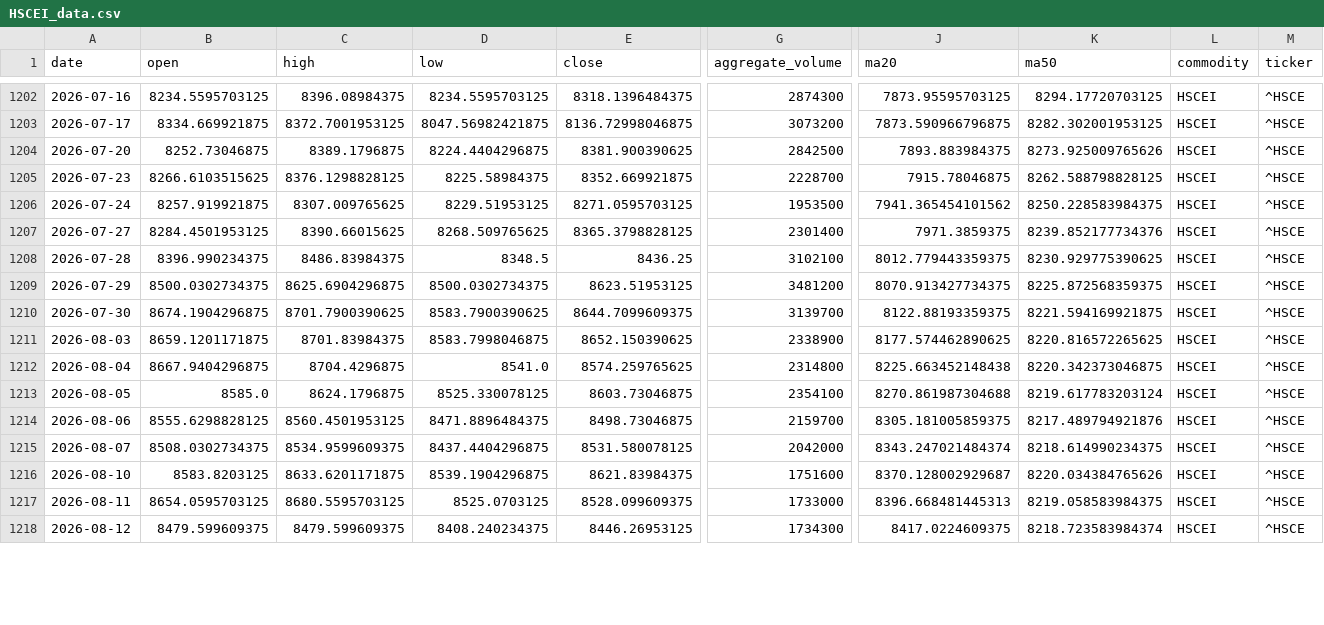
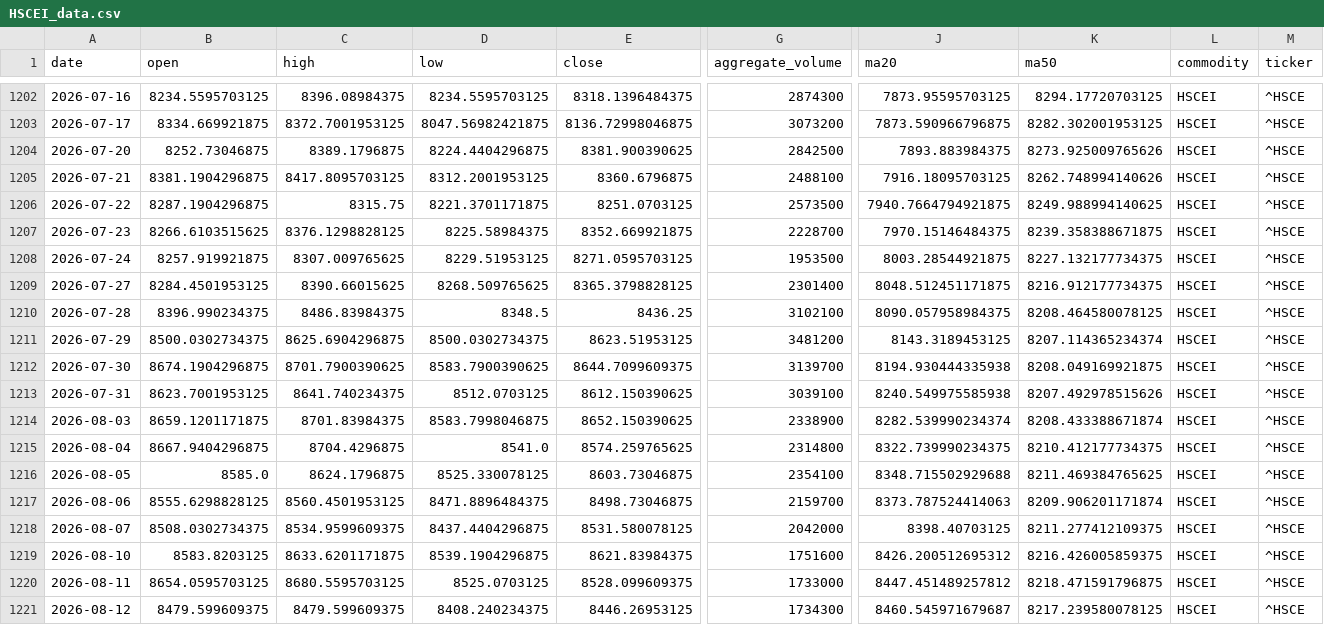
Before and after one commit to jjch1986/price-chart-site, a CSV file: data/HSCEI_data.csv, drawn as a sheet; only a part is shown, gaps mark what is left out; addresses are those after the commit; rows hold the shown columns only; the diff covers the shown part only; the diff names each change by its address in the sheet, - before the commit and + after, or states it on an @@ line.

```diff
--- a/data/HSCEI_data.csv
+++ b/data/HSCEI_data.csv
+row 1205: 2026-07-21 | 8381.1904296875 | 8417.8095703125 | 8312.2001953125 | 8360.6796875 | 2488100 | 7916.18095703125 | 8262.748994140626 | HSCEI | ^HSCE
+row 1206: 2026-07-22 | 8287.1904296875 | 8315.75 | 8221.3701171875 | 8251.0703125 | 2573500 | 7940.7664794921875 | 8249.988994140625 | HSCEI | ^HSCE
-J1207 (ma20): 7915.78046875
+J1207 (ma20): 7970.15146484375
-K1207 (ma50): 8262.588798828125
+K1207 (ma50): 8239.358388671875
-J1208 (ma20): 7941.365454101562
+J1208 (ma20): 8003.28544921875
-K1208 (ma50): 8250.228583984375
+K1208 (ma50): 8227.132177734375
-J1209 (ma20): 7971.3859375
+J1209 (ma20): 8048.512451171875
-K1209 (ma50): 8239.852177734376
+K1209 (ma50): 8216.912177734375
-J1210 (ma20): 8012.779443359375
+J1210 (ma20): 8090.057958984375
-K1210 (ma50): 8230.929775390625
+K1210 (ma50): 8208.464580078125
-J1211 (ma20): 8070.913427734375
+J1211 (ma20): 8143.3189453125
-K1211 (ma50): 8225.872568359375
+K1211 (ma50): 8207.114365234374
-J1212 (ma20): 8122.88193359375
+J1212 (ma20): 8194.930444335938
-K1212 (ma50): 8221.594169921875
+K1212 (ma50): 8208.049169921875
+row 1213: 2026-07-31 | 8623.7001953125 | 8641.740234375 | 8512.0703125 | 8612.150390625 | 3039100 | 8240.549975585938 | 8207.492978515626 | HSCEI | ^HSCE
-J1214 (ma20): 8177.574462890625
+J1214 (ma20): 8282.539990234374
-K1214 (ma50): 8220.816572265625
+K1214 (ma50): 8208.433388671874
-J1215 (ma20): 8225.663452148438
+J1215 (ma20): 8322.739990234375
-K1215 (ma50): 8220.342373046875
+K1215 (ma50): 8210.412177734375
-J1216 (ma20): 8270.861987304688
+J1216 (ma20): 8348.715502929688
-K1216 (ma50): 8219.617783203124
+K1216 (ma50): 8211.469384765625
-J1217 (ma20): 8305.181005859375
+J1217 (ma20): 8373.787524414063
-K1217 (ma50): 8217.489794921876
+K1217 (ma50): 8209.906201171874
-J1218 (ma20): 8343.247021484374
+J1218 (ma20): 8398.40703125
-K1218 (ma50): 8218.614990234375
+K1218 (ma50): 8211.277412109375
-J1219 (ma20): 8370.128002929687
+J1219 (ma20): 8426.200512695312
-K1219 (ma50): 8220.034384765626
+K1219 (ma50): 8216.426005859375
-J1220 (ma20): 8396.668481445313
+J1220 (ma20): 8447.451489257812
-K1220 (ma50): 8219.058583984375
+K1220 (ma50): 8218.471591796875
-J1221 (ma20): 8417.0224609375
+J1221 (ma20): 8460.545971679687
-K1221 (ma50): 8218.723583984374
+K1221 (ma50): 8217.239580078125
```
Also changed, not shown: 1 added row and 10 edited cells elsewhere in this file, data/Brent_data.csv, data/Copper_data.csv, 21 other files.
